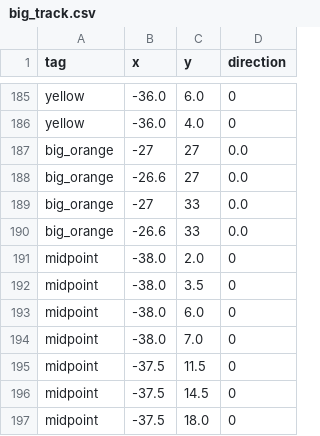
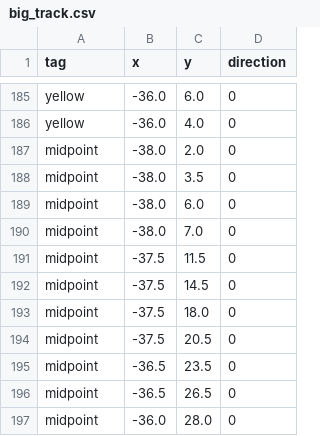
Before and after one commit to QUT-Motorsport/eufs_sim, a CSV file: eufs_gazebo/tracks/big_track.csv, drawn as a sheet; only a part is shown, gaps mark what is left out; the shorter side is filled out with more unchanged rows.

Commit message:
Removed orange cones from big_track Because not sure if done correctly, and it is not important.

```diff
--- a/eufs_gazebo/tracks/big_track.csv
+++ b/eufs_gazebo/tracks/big_track.csv
@@ -186,6 +186,2 @@ yellow,-36.0,6.0,0
 yellow,-36.0,4.0,0
-big_orange,-27,27,0.0
-big_orange,-26.6,27,0.0
-big_orange,-27,33,0.0
-big_orange,-26.6,33,0.0
 midpoint,-38.0,2.0,0
```
Also changed, not shown: 1 other file.
